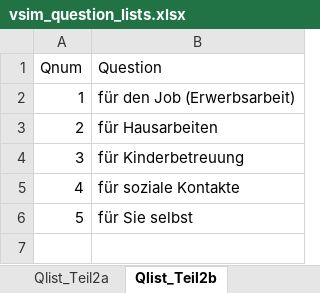
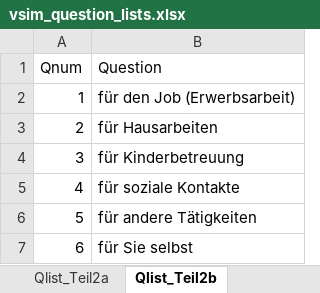
Before and after one commit to ims-fhs/vsim, an Excel workbook: inst/shiny-apps/vsim/data/vsim_question_lists.xlsx, sheet Qlist_Teil2b, drawn as a sheet; values as stored, in another font and other column widths than the file's, no borders; table styles not drawn; addresses are those after the commit; the diff names each change by its address in the sheet, - before the commit and + after, or states it on an @@ line.

```diff
--- a/inst/shiny-apps/vsim/data/vsim_question_lists.xlsx (sheet Qlist_Teil2b)
+++ b/inst/shiny-apps/vsim/data/vsim_question_lists.xlsx (sheet Qlist_Teil2b)
+row 6: 5 | für andere Tätigkeiten
@@ column A (Qnum) renumbered from row 7 down @@
```
Also changed, not shown: sheet QAGlist_Teil1.
